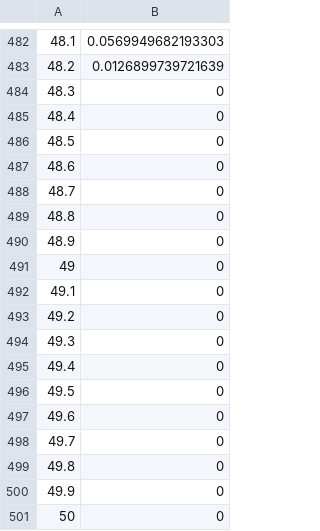
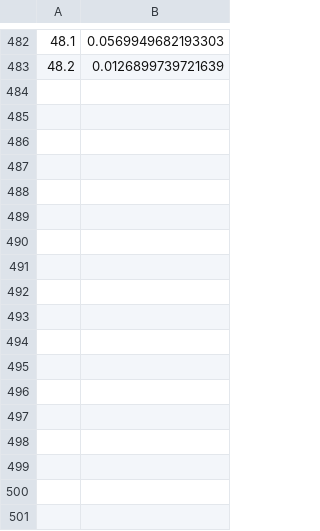
Before and after one commit to timschaeferde/global_racetrajectory_optimization, a CSV file: inputs/veh_dyn_info/ax_max_machines_krt.csv, drawn as a sheet; only a part is shown, gaps mark what is left out.

```diff
--- a/inputs/veh_dyn_info/ax_max_machines_krt.csv
+++ b/inputs/veh_dyn_info/ax_max_machines_krt.csv
@@ -483,19 +483 @@
 48.2,0.0126899739721639
-48.3,0
-48.4,0
-48.5,0
-48.6,0
-48.7,0
-48.8,0
-48.9,0
-49,0
-49.1,0
-49.2,0
-49.3,0
-49.4,0
-49.5,0
-49.6,0
-49.7,0
-49.8,0
-49.9,0
-50,0
```
Also changed, not shown: 4 other files.
